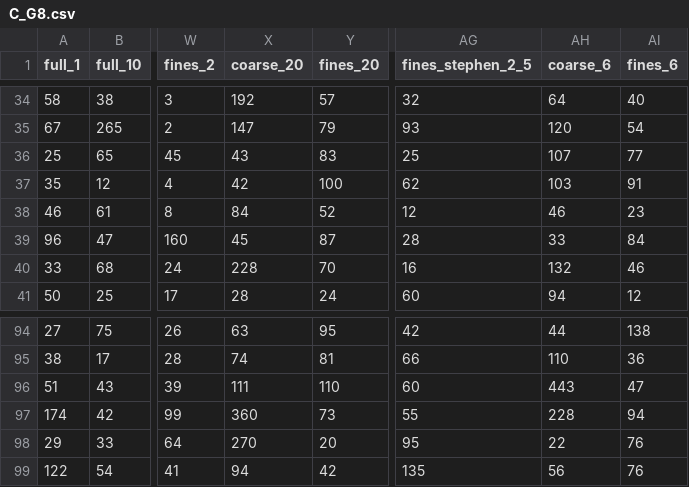
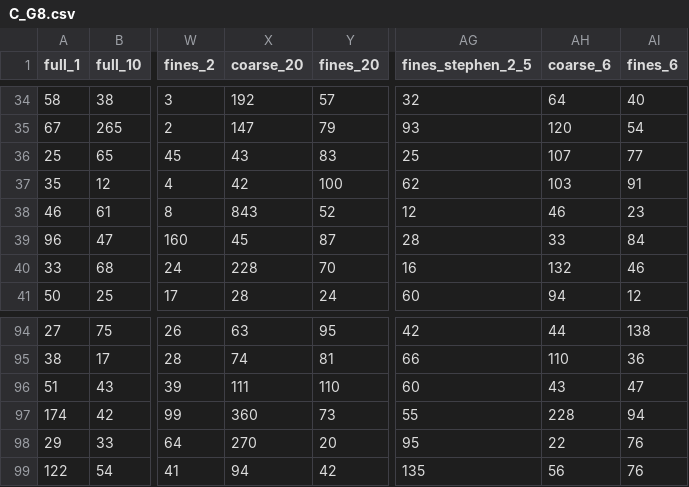
Before and after one commit to hijinks/gs-tools, a CSV file: output/C_G8.csv, drawn as a sheet; only a part is shown, gaps mark what is left out; the diff names each change by its address in the sheet, - before the commit and + after, or states it on an @@ line.

```diff
--- a/output/C_G8.csv
+++ b/output/C_G8.csv
-X38 (coarse_20): 84
+X38 (coarse_20): 843
-AH96 (coarse_6): 443
+AH96 (coarse_6): 43
```
Also changed, not shown: output/A_G8.csv, output/B_G8.csv, 35 other files.
